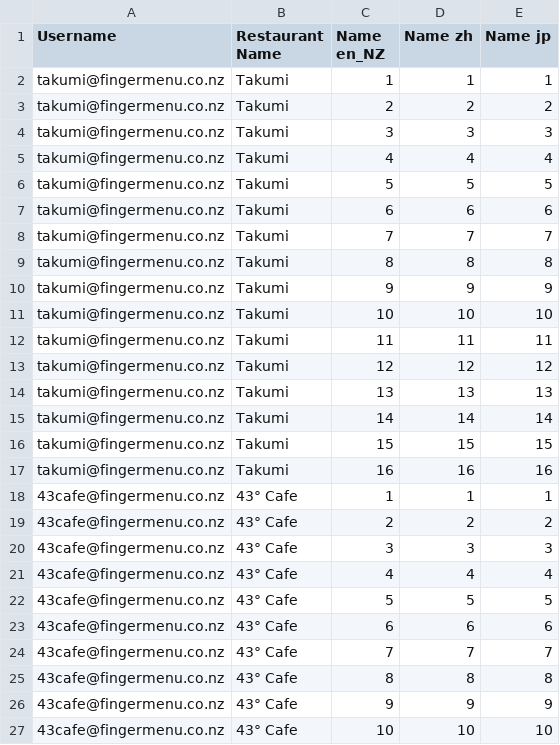
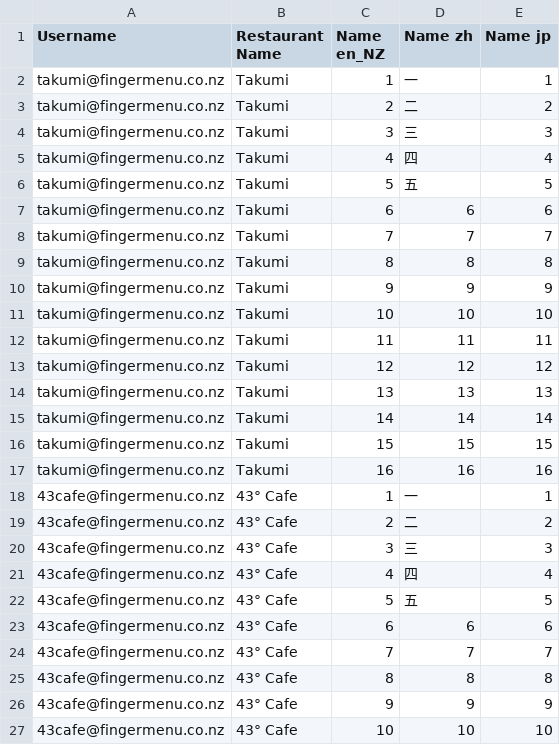
Before and after one commit to fingermenu/finger-menu-helper-tools, a CSV file: data/Tables.csv, drawn as a sheet.

Commit message:
Added table state import

```diff
--- a/data/Tables.csv
+++ b/data/Tables.csv
@@ -1,7 +1,7 @@
 Username,Restaurant Name,Name en_NZ,Name zh,Name jp
-takumi@fingermenu.co.nz,Takumi,1,1,1
-takumi@fingermenu.co.nz,Takumi,2,2,2
-takumi@fingermenu.co.nz,Takumi,3,3,3
-takumi@fingermenu.co.nz,Takumi,4,4,4
-takumi@fingermenu.co.nz,Takumi,5,5,5
+takumi@fingermenu.co.nz,Takumi,1,一,1
+takumi@fingermenu.co.nz,Takumi,2,二,2
+takumi@fingermenu.co.nz,Takumi,3,三,3
+takumi@fingermenu.co.nz,Takumi,4,四,4
+takumi@fingermenu.co.nz,Takumi,5,五,5
 takumi@fingermenu.co.nz,Takumi,6,6,6
@@ -17,7 +17,7 @@ takumi@fingermenu.co.nz,Takumi,15,15,15
 takumi@fingermenu.co.nz,Takumi,16,16,16
-43cafe@fingermenu.co.nz,43° Cafe,1,1,1
-43cafe@fingermenu.co.nz,43° Cafe,2,2,2
-43cafe@fingermenu.co.nz,43° Cafe,3,3,3
-43cafe@fingermenu.co.nz,43° Cafe,4,4,4
-43cafe@fingermenu.co.nz,43° Cafe,5,5,5
+43cafe@fingermenu.co.nz,43° Cafe,1,一,1
+43cafe@fingermenu.co.nz,43° Cafe,2,二,2
+43cafe@fingermenu.co.nz,43° Cafe,3,三,3
+43cafe@fingermenu.co.nz,43° Cafe,4,四,4
+43cafe@fingermenu.co.nz,43° Cafe,5,五,5
 43cafe@fingermenu.co.nz,43° Cafe,6,6,6
```
Also changed, not shown: 4 other files.
